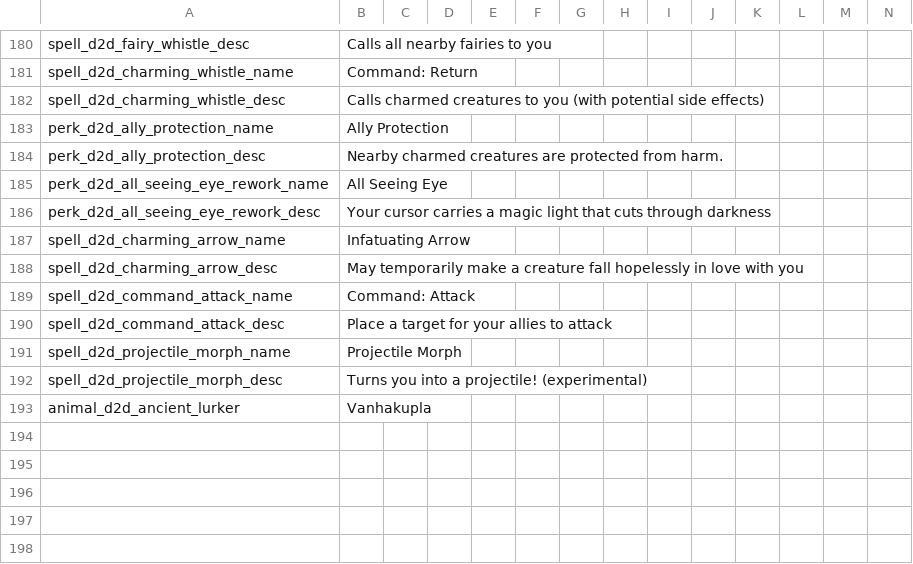
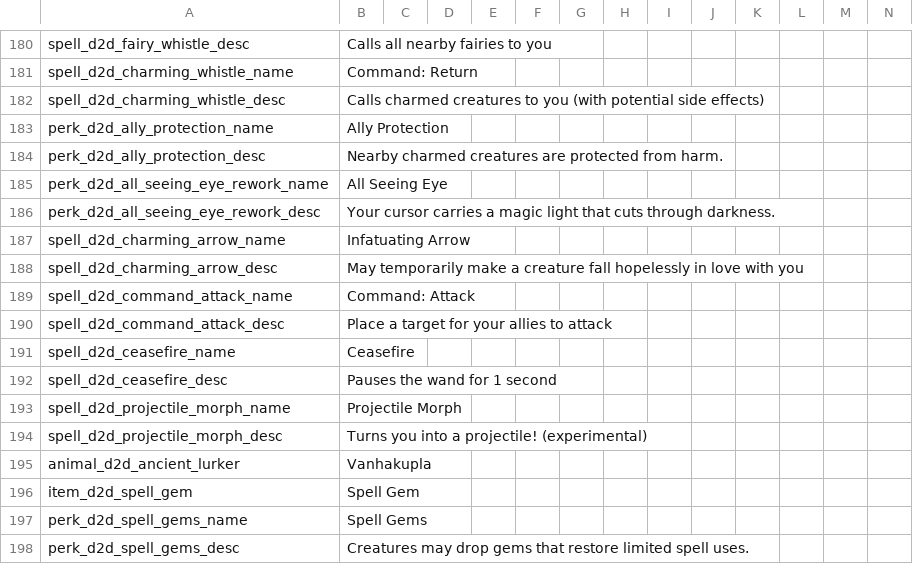
Before and after one commit to meyergames/noita-mod-d2d-content-pack, a CSV file: translations.csv, drawn as a sheet; only a part is shown, gaps mark what is left out; rows hold the shown columns only; the diff names each change by its address in the sheet, - before the commit and + after, or states it on an @@ line.

Commit message:
fix inconsistent Spell Gems behaviour

```diff
--- a/translations.csv
+++ b/translations.csv
-B186: …cuts through darkness
+B186: …cuts through darkness.
+row 191: spell_d2d_ceasefire_name | Ceasefire
+row 192: spell_d2d_ceasefire_desc | Pauses the wand for 1 second
+row 196: item_d2d_spell_gem | Spell Gem
+row 197: perk_d2d_spell_gems_name | Spell Gems
+row 198: perk_d2d_spell_gems_desc | Creatures may drop gems that restore limited spell uses.
```
Also changed, not shown: 4 other files.
